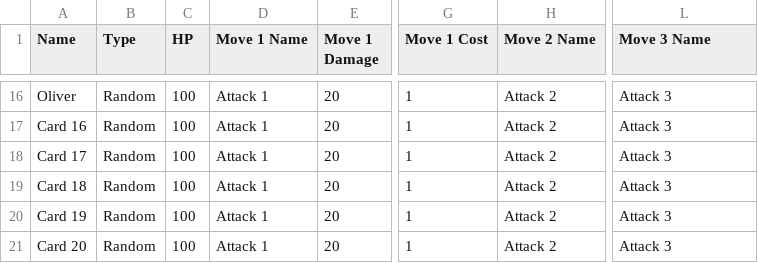
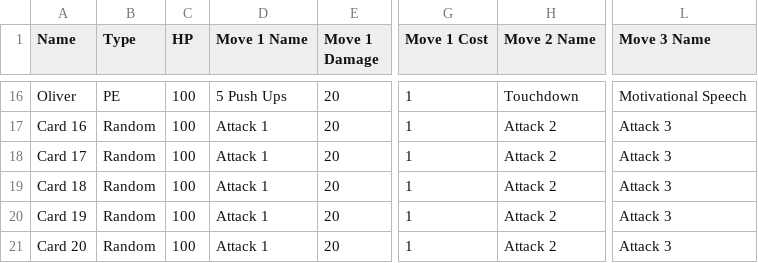
Before and after one commit to TowlTheOwl/Teachemon, a CSV file: Data/TeachemonData - Teachemon.csv, drawn as a sheet; only a part is shown, gaps mark what is left out; the diff covers the shown part only; the diff names each change by its address in the sheet, - before the commit and + after, or states it on an @@ line.

```diff
--- a/Data/TeachemonData - Teachemon.csv
+++ b/Data/TeachemonData - Teachemon.csv
-B16 (Type): Random
+B16 (Type): PE
-D16 (Move 1 Name): Attack 1
+D16 (Move 1 Name): 5 Push Ups
-H16 (Move 2 Name): Attack 2
+H16 (Move 2 Name): Touchdown
-L16 (Move 3 Name): Attack 3
+L16 (Move 3 Name): Motivational Speech
```
Also changed, not shown: 68 edited cells elsewhere in this file, 2 other files.
